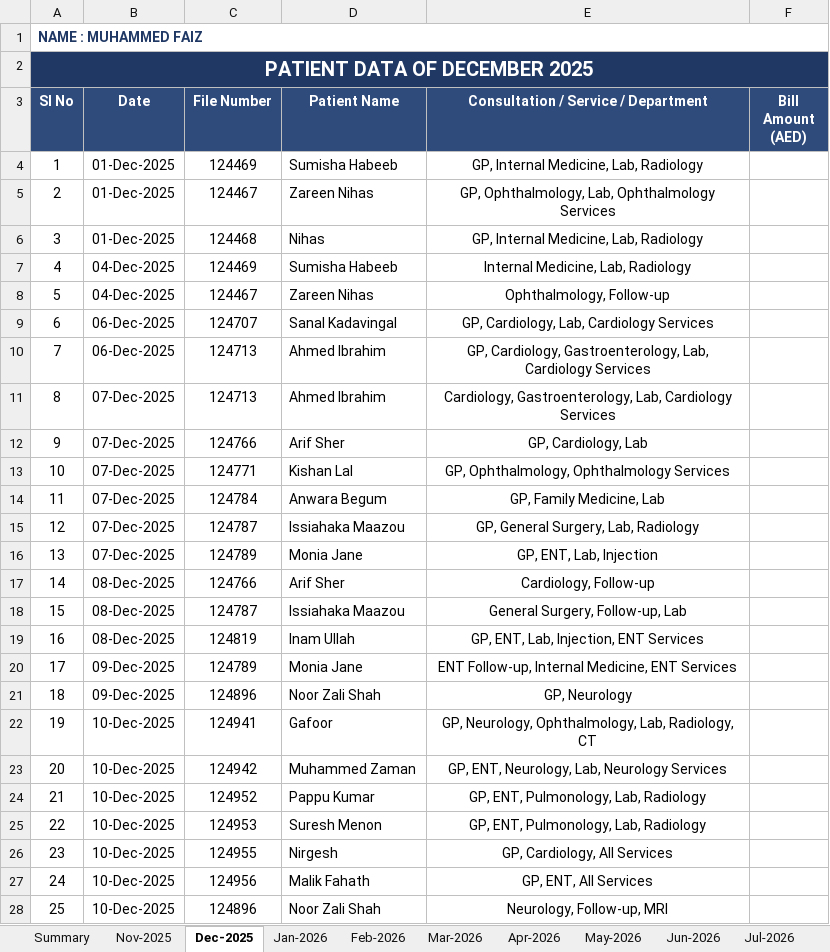
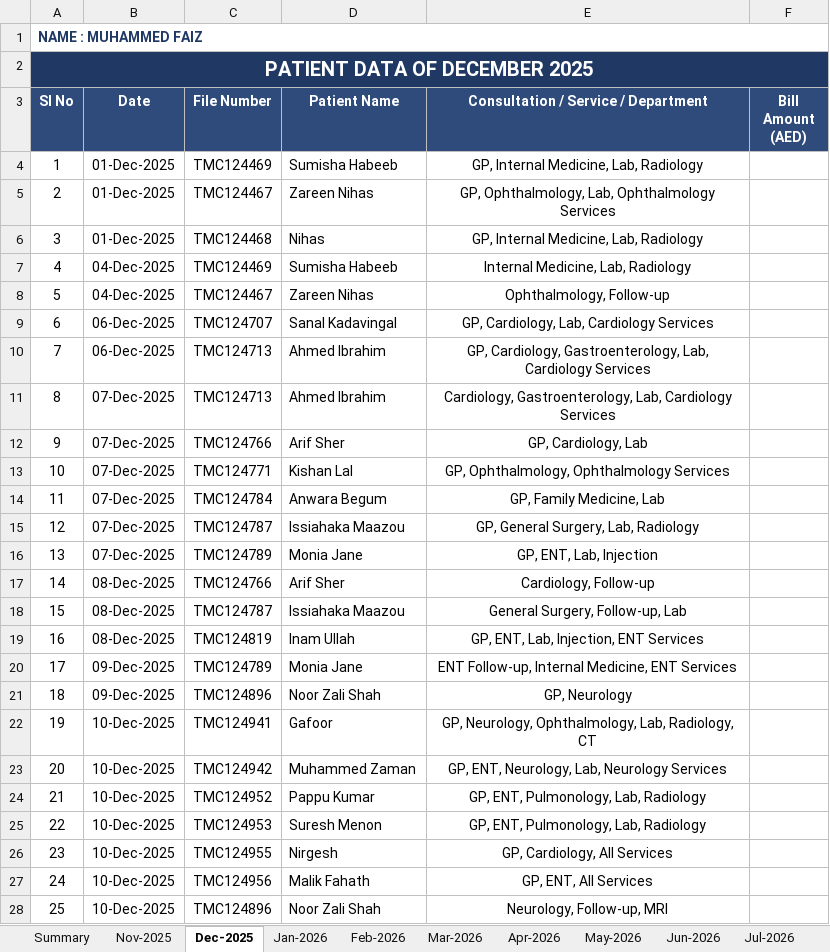
Before and after one commit to faizpachu313-star/patient-report, an Excel workbook: Faiz_Patient_Data_Master_Nov2025-Oct2026.xlsx, sheet Dec-2025, drawn as a sheet; only a part is shown; values as stored, in another font and other column widths than the file's, no borders; the diff covers the shown part only; the diff names each change by its address in the sheet, - before the commit and + after, or states it on an @@ line.

```diff
--- a/Faiz_Patient_Data_Master_Nov2025-Oct2026.xlsx (sheet Dec-2025)
+++ b/Faiz_Patient_Data_Master_Nov2025-Oct2026.xlsx (sheet Dec-2025)
-C4 (File Number): 124469
+C4 (File Number): TMC124469
-C5 (File Number): 124467
+C5 (File Number): TMC124467
-C6 (File Number): 124468
+C6 (File Number): TMC124468
-C7 (File Number): 124469
+C7 (File Number): TMC124469
-C8 (File Number): 124467
+C8 (File Number): TMC124467
-C9 (File Number): 124707
+C9 (File Number): TMC124707
-C10:C11 (File Number): 124713
+C10:C11 (File Number): TMC124713
-C12 (File Number): 124766
+C12 (File Number): TMC124766
-C13 (File Number): 124771
+C13 (File Number): TMC124771
-C14 (File Number): 124784
+C14 (File Number): TMC124784
-C15 (File Number): 124787
+C15 (File Number): TMC124787
-C16 (File Number): 124789
+C16 (File Number): TMC124789
-C17 (File Number): 124766
+C17 (File Number): TMC124766
-C18 (File Number): 124787
+C18 (File Number): TMC124787
-C19 (File Number): 124819
+C19 (File Number): TMC124819
-C20 (File Number): 124789
+C20 (File Number): TMC124789
-C21 (File Number): 124896
+C21 (File Number): TMC124896
-C22 (File Number): 124941
+C22 (File Number): TMC124941
-C23 (File Number): 124942
+C23 (File Number): TMC124942
-C24 (File Number): 124952
+C24 (File Number): TMC124952
-C25 (File Number): 124953
+C25 (File Number): TMC124953
-C26 (File Number): 124955
+C26 (File Number): TMC124955
-C27 (File Number): 124956
+C27 (File Number): TMC124956
-C28 (File Number): 124896
+C28 (File Number): TMC124896
```
Also changed, not shown: 65 edited cells elsewhere in this sheet, sheet Jan-2026, sheet Feb-2026, sheet Apr-2026, sheet Mar-2026, sheet Nov-2025, 3 other files.
